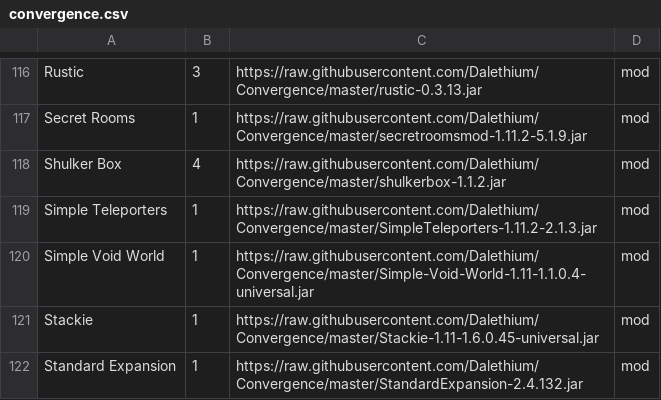
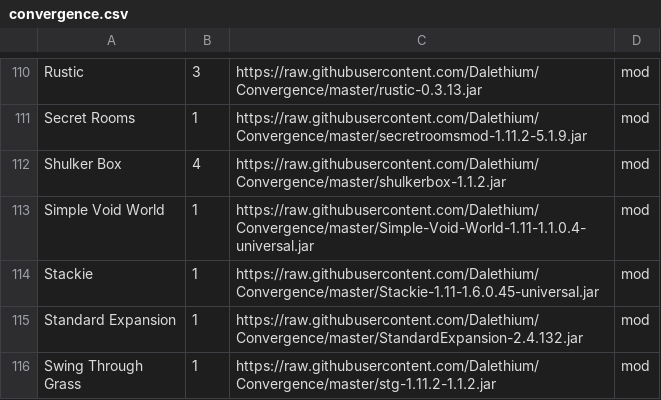
Before and after one commit to Dalethium/Convergence, a CSV file: convergence.csv, drawn as a sheet; only a part is shown, gaps mark what is left out; the shorter side is filled out with more unchanged rows; the diff covers the shown part only; the diff names each change by its address in the sheet, - before the commit and + after, or states it on an @@ line.

Commit message:
Update convergence.csv

```diff
--- a/convergence.csv
+++ b/convergence.csv
-row 119: Simple Teleporters | 1 | https://raw.githubusercontent.com/Dalethium/Convergence/master/SimpleTeleporters-1.11.2-2.1.3.jar | mod
```
Also changed, not shown: 6 removed rows elsewhere in this file.
